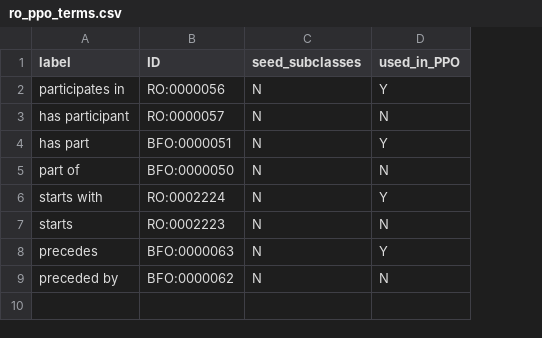
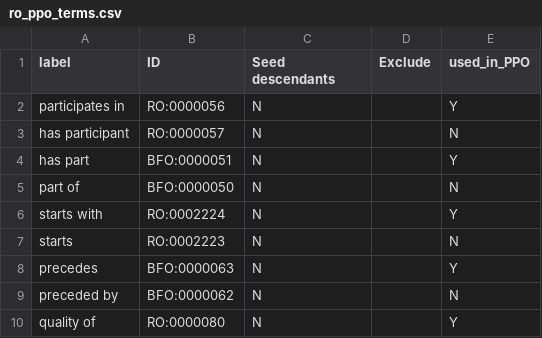
Before and after one commit to PlantPhenoOntology/ppo, a CSV file: src/imports/ro_ppo_terms.csv, drawn as a sheet; the diff names each change by its address in the sheet, - before the commit and + after, or states it on an @@ line.

Commit message:
Added "quality of" to the set of terms imported from RO.

```diff
--- a/src/imports/ro_ppo_terms.csv
+++ b/src/imports/ro_ppo_terms.csv
+column D (Exclude), empty
-C1: seed_subclasses
+C1: Seed descendants
+row 10: quality of | RO:0000080 | N |  | Y
```
Also changed, not shown: 1 other file.
